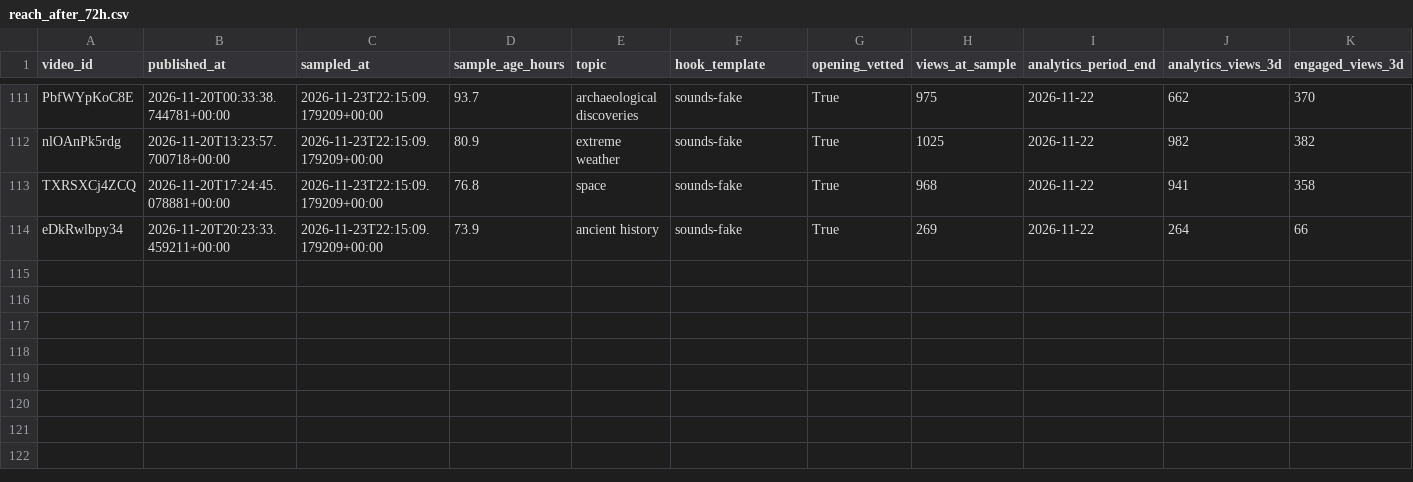
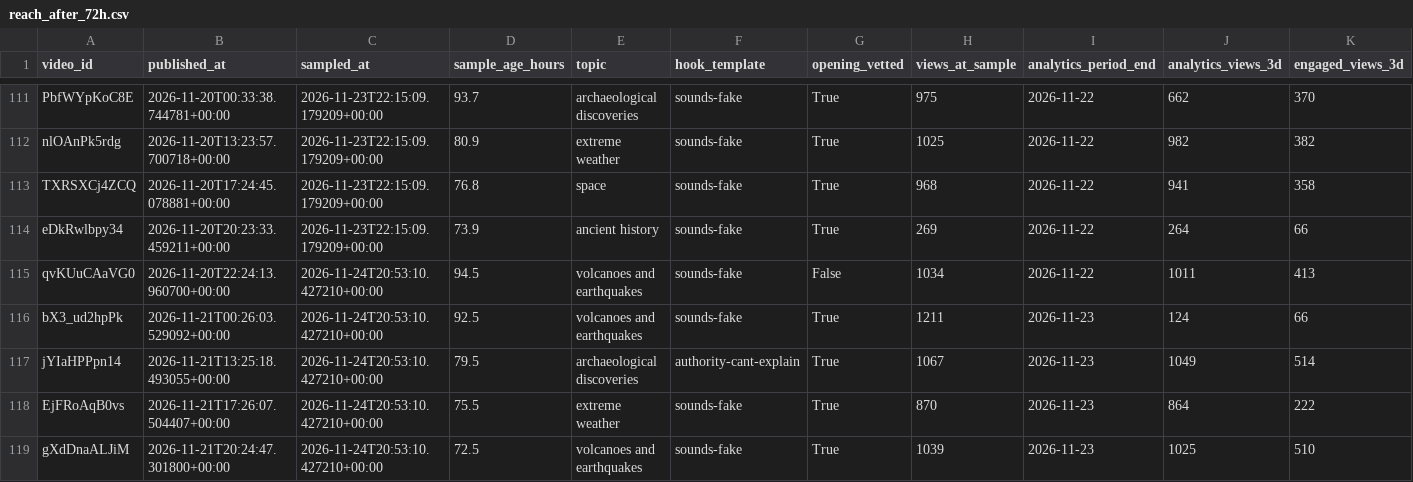
Before and after one commit to korovazzz9-jpg/auto-shorts, a CSV file: stats/es/reach_after_72h.csv, drawn as a sheet; only a part is shown, gaps mark what is left out.

```diff
--- a/stats/es/reach_after_72h.csv
+++ b/stats/es/reach_after_72h.csv
@@ -114 +114,6 @@ TXRSXCj4ZCQ,2026-11-20T17:24:45.078881+00:00,2026-11-23T22:15:09.179209+00:00,76
 eDkRwlbpy34,2026-11-20T20:23:33.459211+00:00,2026-11-23T22:15:09.179209+00:00,73.9,ancient history,sounds-fake,True,269,2026-11-22,264,66
+qvKUuCAaVG0,2026-11-20T22:24:13.960700+00:00,2026-11-24T20:53:10.427210+00:00,94.5,volcanoes and earthquakes,sounds-fake,False,1034,2026-11-22,1011,413
+bX3_ud2hpPk,2026-11-21T00:26:03.529092+00:00,2026-11-24T20:53:10.427210+00:00,92.5,volcanoes and earthquakes,sounds-fake,True,1211,2026-11-23,124,66
+jYIaHPPpn14,2026-11-21T13:25:18.493055+00:00,2026-11-24T20:53:10.427210+00:00,79.5,archaeological discoveries,authority-cant-explain,True,1067,2026-11-23,1049,514
+EjFRoAqB0vs,2026-11-21T17:26:07.504407+00:00,2026-11-24T20:53:10.427210+00:00,75.5,extreme weather,sounds-fake,True,870,2026-11-23,864,222
+gXdDnaALJiM,2026-11-21T20:24:47.301800+00:00,2026-11-24T20:53:10.427210+00:00,72.5,volcanoes and earthquakes,sounds-fake,True,1039,2026-11-23,1025,510
```
